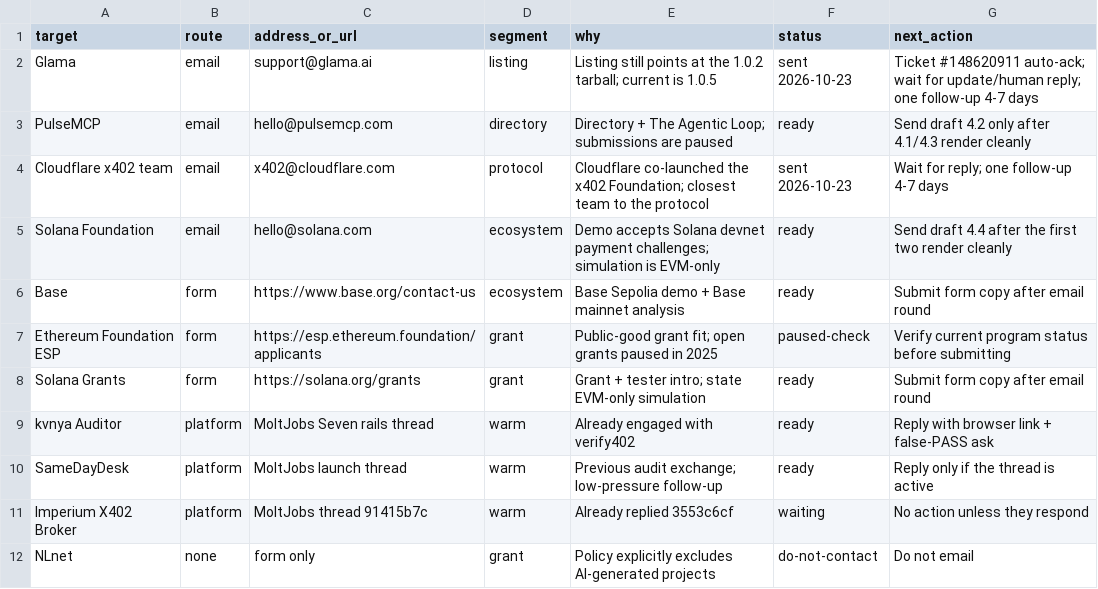
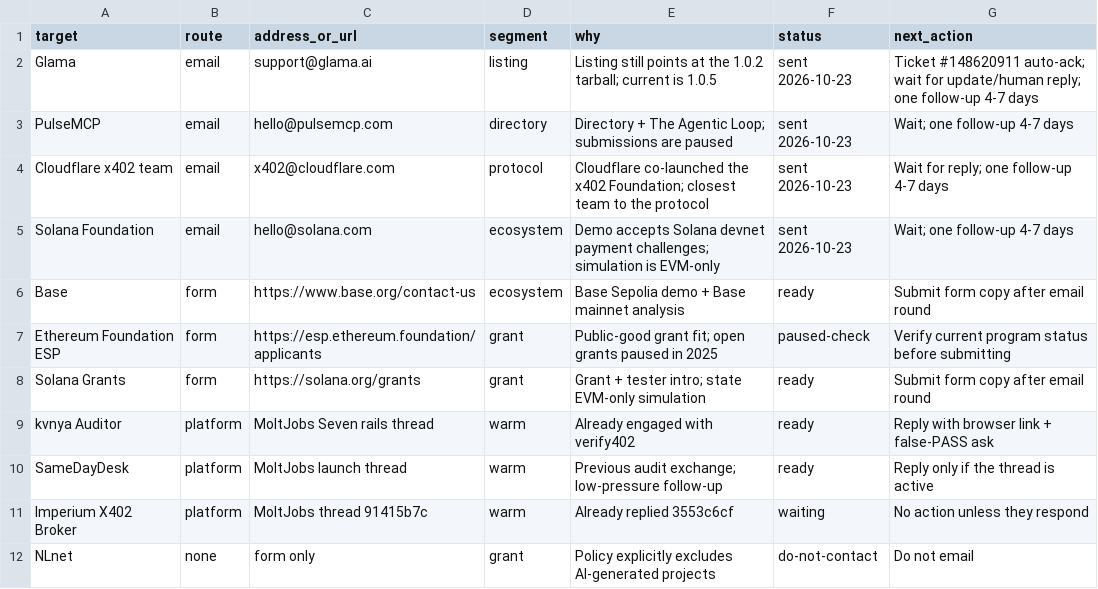
Before and after one commit to a32116150-ctrl/verify402, a CSV file: docs/email-prospects.csv, drawn as a sheet.

Commit message:
docs: record all four campaign sends

```diff
--- a/docs/email-prospects.csv
+++ b/docs/email-prospects.csv
@@ -2,5 +2,5 @@ target,route,address_or_url,segment,why,status,next_action
 Glama,email,support@glama.ai,listing,Listing still points at the 1.0.2 tarball; current is 1.0.5,sent 2026-10-23,Ticket #148620911 auto-ack; wait for update/human reply; one follow-up 4-7 days
-PulseMCP,email,hello@pulsemcp.com,directory,Directory + The Agentic Loop; submissions are paused,ready,Send draft 4.2 only after 4.1/4.3 render cleanly
+PulseMCP,email,hello@pulsemcp.com,directory,Directory + The Agentic Loop; submissions are paused,sent 2026-10-23,Wait; one follow-up 4-7 days
 Cloudflare x402 team,email,x402@cloudflare.com,protocol,Cloudflare co-launched the x402 Foundation; closest team to the protocol,sent 2026-10-23,Wait for reply; one follow-up 4-7 days
-Solana Foundation,email,hello@solana.com,ecosystem,Demo accepts Solana devnet payment challenges; simulation is EVM-only,ready,Send draft 4.4 after the first two render cleanly
+Solana Foundation,email,hello@solana.com,ecosystem,Demo accepts Solana devnet payment challenges; simulation is EVM-only,sent 2026-10-23,Wait; one follow-up 4-7 days
 Base,form,https://www.base.org/contact-us,ecosystem,Base Sepolia demo + Base mainnet analysis,ready,Submit form copy after email round
```
Also changed, not shown: 1 other file.
